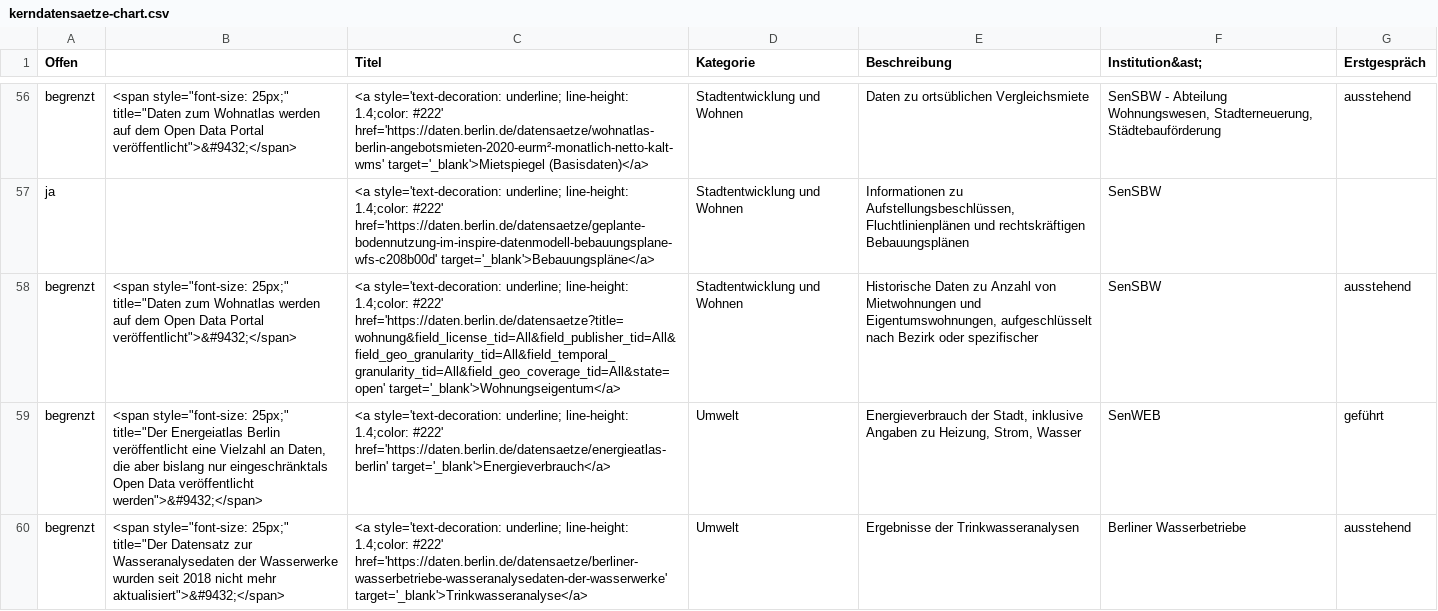
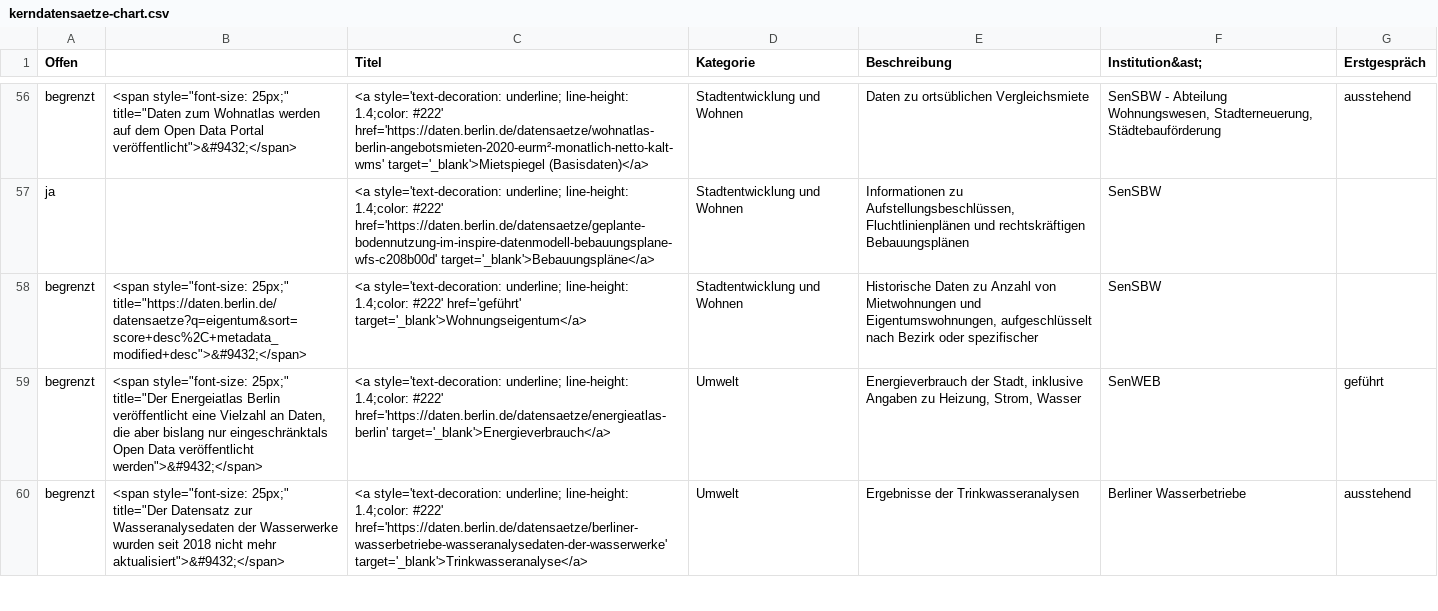
Before and after one commit to technologiestiftung/kerndatensaetze-monitor, a CSV file: data/kerndatensaetze-chart.csv, drawn as a sheet; only a part is shown, gaps mark what is left out; the diff names each change by its address in the sheet, - before the commit and + after, or states it on an @@ line.

```diff
--- a/data/kerndatensaetze-chart.csv
+++ b/data/kerndatensaetze-chart.csv
-B58: …style="font-size: 25px;" title="Daten zum Wohnatlas werden auf dem Open Data Portal veröffentlicht">&#9432;</span>
+B58: …style="font-size: 25px;" title="https://daten.berlin.de/datensaetze?q=eigentum&sort=score+desc%2C+metadata_modified+desc">&#9432;</span>
-C58 (Titel): …1.4;color: #222' href='https://daten.berlin.de/datensaetze?title=wohnung&field_license_tid=All&field_publisher_tid=All&field_geo_granularity_tid=All&field_temporal_granularity_tid=All&field_geo_coverage_tid=All&state=open' target='_blank'>Wohnungseigentum</a>
+C58 (Titel): …1.4;color: #222' href='geführt' target='_blank'>Wohnungseigentum</a>
-G58 (Erstgespräch): ausstehend
+G58 (Erstgespräch): (empty)
```
Also changed, not shown: 3 other files.
